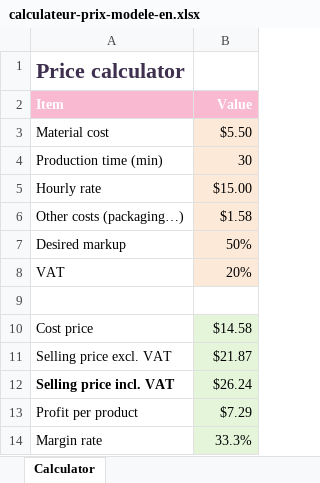
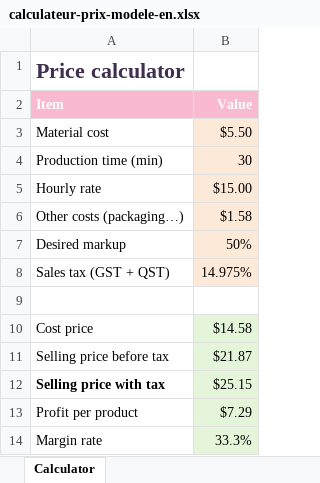
Before and after one commit to surelydeath/excel-academy, an Excel workbook: assets/calculateur-prix-modele-en.xlsx, sheet Calculator, drawn as a sheet; values as stored, in another font and other column widths than the file's, no borders; conditional formats not drawn; removed rows and columns are numbered as before the commit, all else as after; the diff names each change by its address in the sheet, - before the commit and + after, or states it on an @@ line.

```diff
--- a/assets/calculateur-prix-modele-en.xlsx (sheet Calculator)
+++ b/assets/calculateur-prix-modele-en.xlsx (sheet Calculator)
-row 8: VAT | 20%
+row 8: Sales tax (GST + QST) | 14.975%
-A11 (Item): Selling price excl. VAT
+A11 (Item): Selling price before tax
-row 12: Selling price incl. VAT | $26.24
+row 12: Selling price with tax | $25.15
```
Also changed, not shown: assets/calculateur-prix-depart-en.xlsx, assets/calculateur-prix-depart-fr.xlsx, 39 other files.
